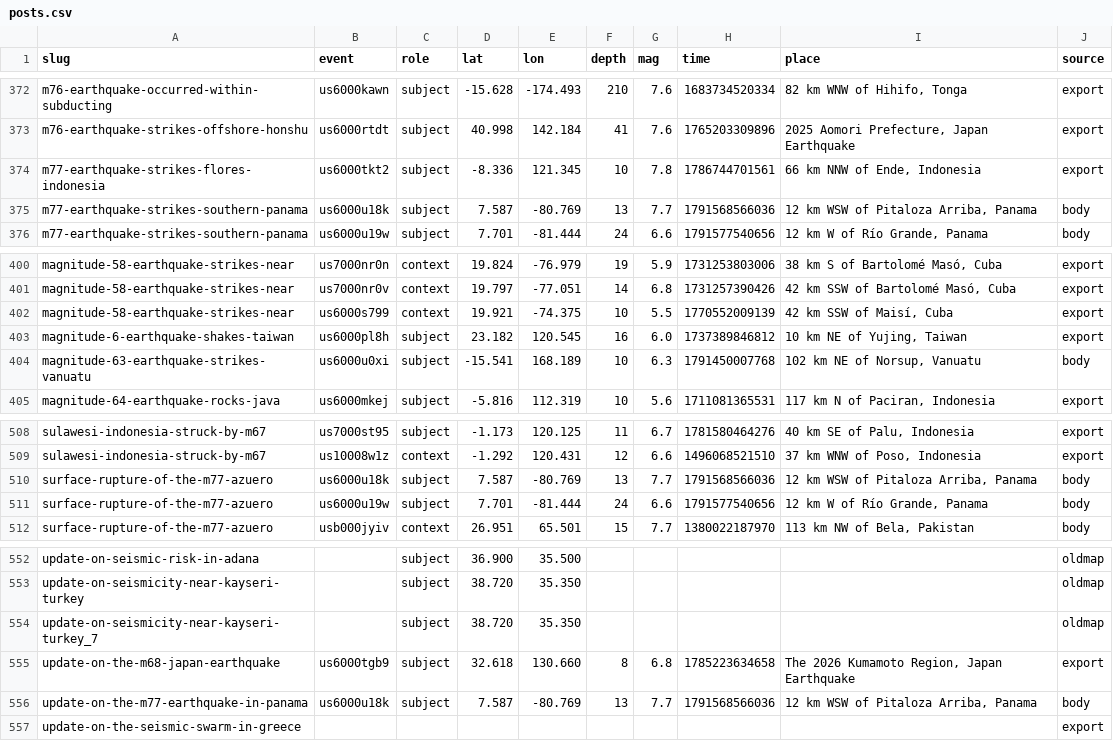
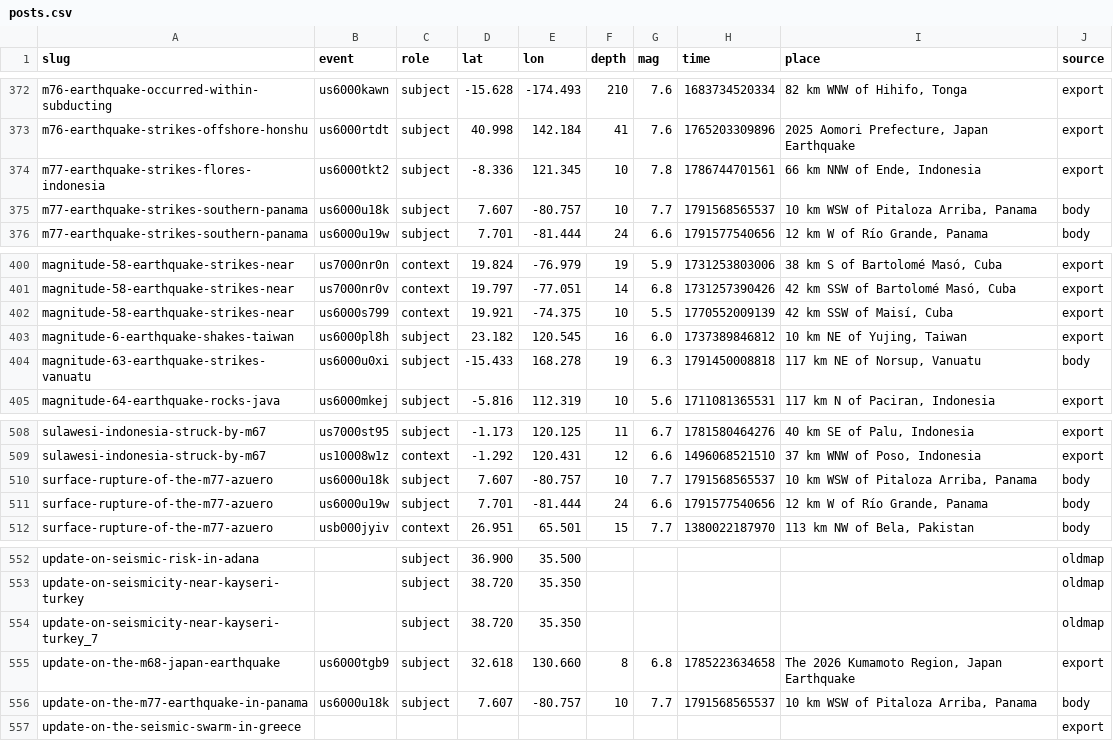
Before and after one commit to judithhubbard/earthquake-stats, a CSV file: pipeline/posts.csv, drawn as a sheet; only a part is shown, gaps mark what is left out.

Commit message:
Link new posts to their earthquakes

```diff
--- a/pipeline/posts.csv
+++ b/pipeline/posts.csv
@@ -374,3 +374,3 @@ m76-earthquake-strikes-offshore-honshu,us6000rtdt,subject,40.998,142.184,41,7.6,
 m77-earthquake-strikes-flores-indonesia,us6000tkt2,subject,-8.336,121.345,10,7.8,1786744701561,"66 km NNW of Ende, Indonesia",export
-m77-earthquake-strikes-southern-panama,us6000u18k,subject,7.587,-80.769,13,7.7,1791568566036,"12 km WSW of Pitaloza Arriba, Panama",body
+m77-earthquake-strikes-southern-panama,us6000u18k,subject,7.607,-80.757,10,7.7,1791568565537,"10 km WSW of Pitaloza Arriba, Panama",body
 m77-earthquake-strikes-southern-panama,us6000u19w,subject,7.701,-81.444,24,6.6,1791577540656,"12 km W of Río Grande, Panama",body
@@ -403,3 +403,3 @@ magnitude-58-earthquake-strikes-near,us6000s799,context,19.921,-74.375,10,5.5,17
 magnitude-6-earthquake-shakes-taiwan,us6000pl8h,subject,23.182,120.545,16,6.0,1737389846812,"10 km NE of Yujing, Taiwan",export
-magnitude-63-earthquake-strikes-vanuatu,us6000u0xi,subject,-15.541,168.189,10,6.3,1791450007768,"102 km NE of Norsup, Vanuatu",body
+magnitude-63-earthquake-strikes-vanuatu,us6000u0xi,subject,-15.433,168.278,19,6.3,1791450008818,"117 km NE of Norsup, Vanuatu",body
 magnitude-64-earthquake-rocks-java,us6000mkej,subject,-5.816,112.319,10,5.6,1711081365531,"117 km N of Paciran, Indonesia",export
@@ -509,3 +509,3 @@ sulawesi-indonesia-struck-by-m67,us7000st95,subject,-1.173,120.125,11,6.7,178158
 sulawesi-indonesia-struck-by-m67,us10008w1z,context,-1.292,120.431,12,6.6,1496068521510,"37 km WNW of Poso, Indonesia",export
-surface-rupture-of-the-m77-azuero,us6000u18k,subject,7.587,-80.769,13,7.7,1791568566036,"12 km WSW of Pitaloza Arriba, Panama",body
+surface-rupture-of-the-m77-azuero,us6000u18k,subject,7.607,-80.757,10,7.7,1791568565537,"10 km WSW of Pitaloza Arriba, Panama",body
 surface-rupture-of-the-m77-azuero,us6000u19w,subject,7.701,-81.444,24,6.6,1791577540656,"12 km W of Río Grande, Panama",body
@@ -555,3 +555,3 @@ update-on-seismicity-near-kayseri-turkey_7,,subject,38.720,35.350,,,,,oldmap
 update-on-the-m68-japan-earthquake,us6000tgb9,subject,32.618,130.660,8,6.8,1785223634658,"The 2026 Kumamoto Region, Japan Earthquake",export
-update-on-the-m77-earthquake-in-panama,us6000u18k,subject,7.587,-80.769,13,7.7,1791568566036,"12 km WSW of Pitaloza Arriba, Panama",body
+update-on-the-m77-earthquake-in-panama,us6000u18k,subject,7.607,-80.757,10,7.7,1791568565537,"10 km WSW of Pitaloza Arriba, Panama",body
 update-on-the-seismic-swarm-in-greece,,,,,,,,,export
```
Also changed, not shown: 1 other file.
